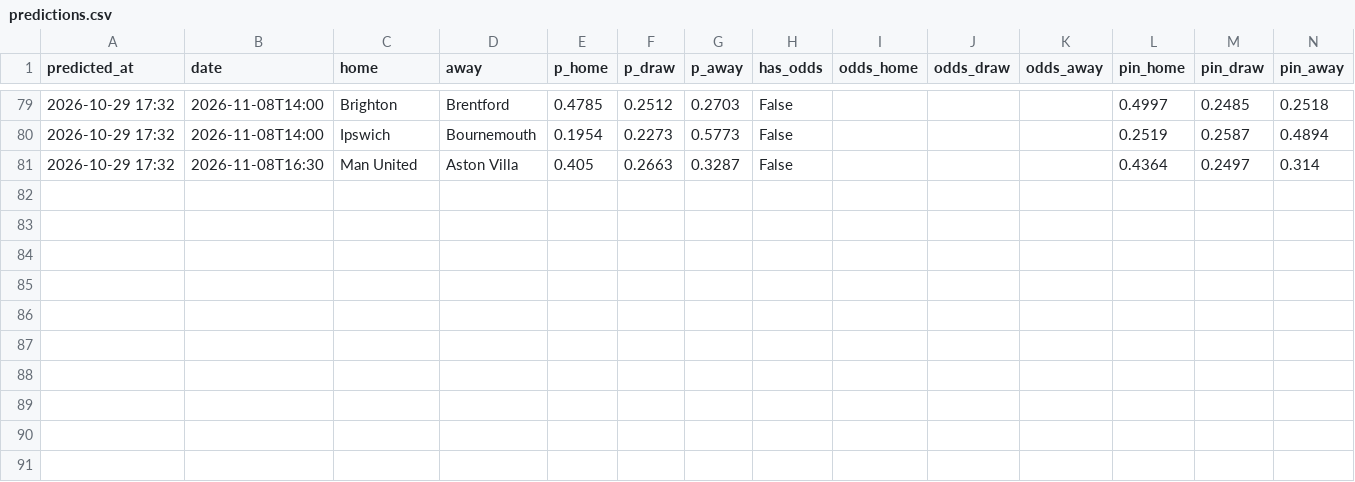
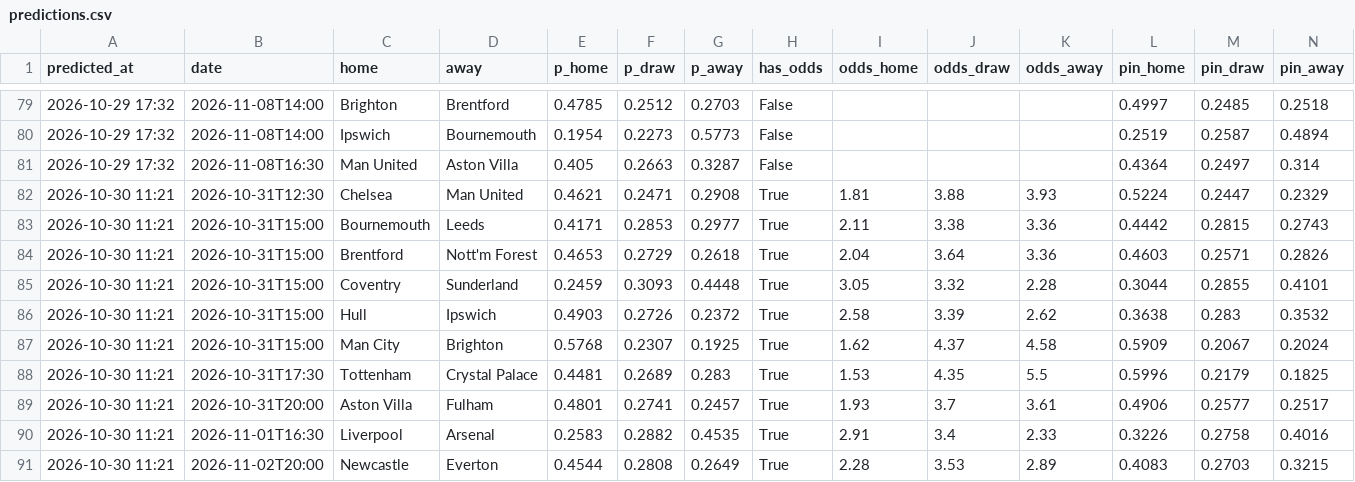
Before and after one commit to charalambousalex70-glitch/edgelab, a CSV file: history/predictions.csv, drawn as a sheet; only a part is shown, gaps mark what is left out; rows hold the shown columns only; the diff names each change by its address in the sheet, - before the commit and + after, or states it on an @@ line.

```diff
--- a/history/predictions.csv
+++ b/history/predictions.csv
+row 82: 2026-10-30 11:21 | 2026-10-31T12:30 | Chelsea | Man United | 0.4621 | 0.2471 | 0.2908 | True | 1.81 | 3.88 | 3.93 | 0.5224 | 0.2447 | 0.2329
+row 83: 2026-10-30 11:21 | 2026-10-31T15:00 | Bournemouth | Leeds | 0.4171 | 0.2853 | 0.2977 | True | 2.11 | 3.38 | 3.36 | 0.4442 | 0.2815 | 0.2743
+row 84: 2026-10-30 11:21 | 2026-10-31T15:00 | Brentford | Nott'm Forest | 0.4653 | 0.2729 | 0.2618 | True | 2.04 | 3.64 | 3.36 | 0.4603 | 0.2571 | 0.2826
+row 85: 2026-10-30 11:21 | 2026-10-31T15:00 | Coventry | Sunderland | 0.2459 | 0.3093 | 0.4448 | True | 3.05 | 3.32 | 2.28 | 0.3044 | 0.2855 | 0.4101
+row 86: 2026-10-30 11:21 | 2026-10-31T15:00 | Hull | Ipswich | 0.4903 | 0.2726 | 0.2372 | True | 2.58 | 3.39 | 2.62 | 0.3638 | 0.283 | 0.3532
+row 87: 2026-10-30 11:21 | 2026-10-31T15:00 | Man City | Brighton | 0.5768 | 0.2307 | 0.1925 | True | 1.62 | 4.37 | 4.58 | 0.5909 | 0.2067 | 0.2024
+row 88: 2026-10-30 11:21 | 2026-10-31T17:30 | Tottenham | Crystal Palace | 0.4481 | 0.2689 | 0.283 | True | 1.53 | 4.35 | 5.5 | 0.5996 | 0.2179 | 0.1825
+row 89: 2026-10-30 11:21 | 2026-10-31T20:00 | Aston Villa | Fulham | 0.4801 | 0.2741 | 0.2457 | True | 1.93 | 3.7 | 3.61 | 0.4906 | 0.2577 | 0.2517
+row 90: 2026-10-30 11:21 | 2026-11-01T16:30 | Liverpool | Arsenal | 0.2583 | 0.2882 | 0.4535 | True | 2.91 | 3.4 | 2.33 | 0.3226 | 0.2758 | 0.4016
+row 91: 2026-10-30 11:21 | 2026-11-02T20:00 | Newcastle | Everton | 0.4544 | 0.2808 | 0.2649 | True | 2.28 | 3.53 | 2.89 | 0.4083 | 0.2703 | 0.3215
```
Also changed, not shown: 3 other files.
